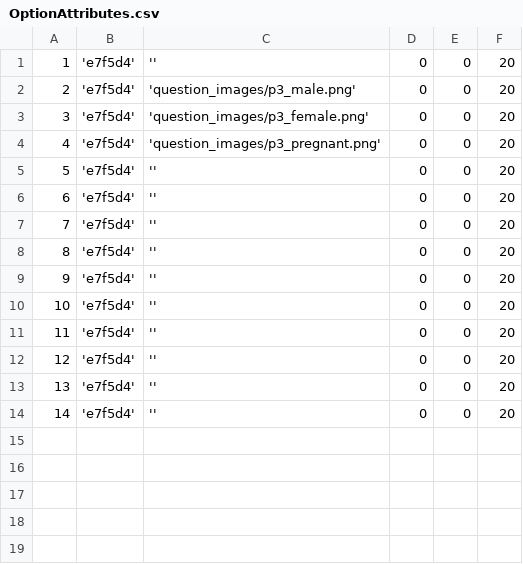
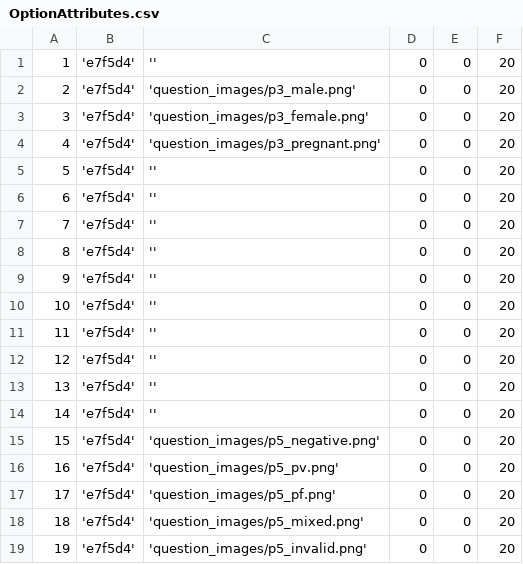
Before and after one commit to EyeSeeTea/pictureapp, a CSV file: app/src/myanmar/assets/OptionAttributes.csv, drawn as a sheet.

```diff
--- a/app/src/myanmar/assets/OptionAttributes.csv
+++ b/app/src/myanmar/assets/OptionAttributes.csv
@@ -14 +14,6 @@
 14;'e7f5d4';'';0;0;20
+15;'e7f5d4';'question_images/p5_negative.png';0;0;20
+16;'e7f5d4';'question_images/p5_pv.png';0;0;20
+17;'e7f5d4';'question_images/p5_pf.png';0;0;20
+18;'e7f5d4';'question_images/p5_mixed.png';0;0;20
+19;'e7f5d4';'question_images/p5_invalid.png';0;0;20
```
Also changed, not shown: app/src/myanmar/assets/Options.csv, app/src/myanmar/assets/Questions.csv, 3 other files.
